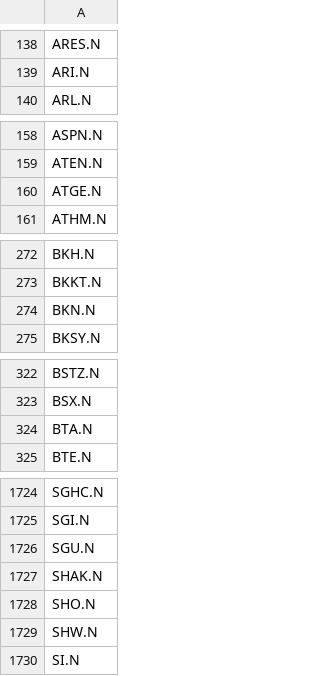
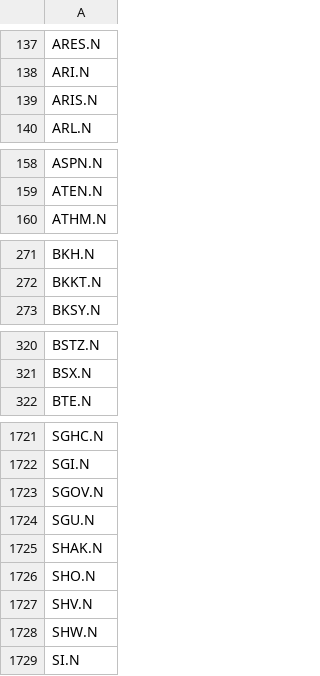
Before and after one commit to markusj99/Polymarket-Earnings-Study, a CSV file: data/heckman_selection_model/screener_universe_rics.csv, drawn as a sheet; only a part is shown, gaps mark what is left out; the diff covers the shown part only.

```diff
--- a/data/heckman_selection_model/screener_universe_rics.csv
+++ b/data/heckman_selection_model/screener_universe_rics.csv
@@ -139,2 +138,3 @@ ARES.N
 ARI.N
+ARIS.N
 ARL.N
@@ -159,3 +159,2 @@ ASPN.N
 ATEN.N
-ATGE.N
 ATHM.N
@@ -273,3 +272,2 @@ BKH.N
 BKKT.N
-BKN.N
 BKSY.N
@@ -323,3 +321,2 @@ BSTZ.N
 BSX.N
-BTA.N
 BTE.N
@@ -1725,2 +1722,3 @@ SGHC.N
 SGI.N
+SGOV.N
 SGU.N
@@ -1728,2 +1726,3 @@ SHAK.N
 SHO.N
+SHV.N
 SHW.N
```
Also changed, not shown: 13 added rows, 12 removed rows and 3 edited cells elsewhere in this file, data/brier_scores/brier_scores_by_horizon.csv, data/heckman_selection_model/heckman_universe_companies.csv, 35 other files.
